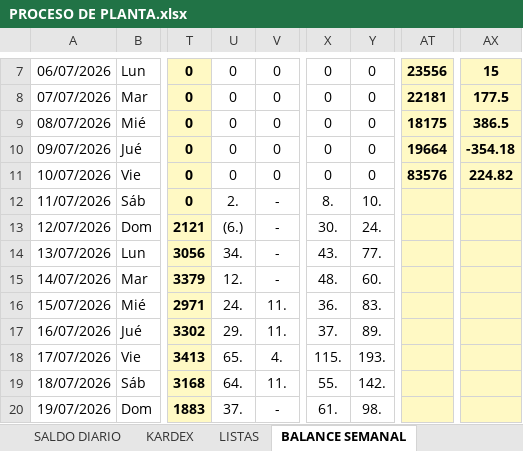
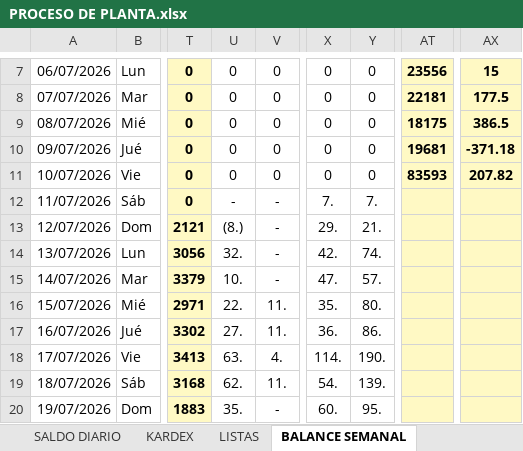
Before and after one commit to mirianmartinezparedes-ship-it/AGRO-PACAYALES, an Excel workbook: PROCESO DE PLANTA.xlsx, sheet BALANCE SEMANAL, drawn as a sheet; only a part is shown, gaps mark what is left out; values as stored, in another font and other column widths than the file's, no borders; the diff covers the shown part only; the diff names each change by its address in the sheet, - before the commit and + after, or states it on an @@ line.

```diff
--- a/PROCESO DE PLANTA.xlsx (sheet BALANCE SEMANAL)
+++ b/PROCESO DE PLANTA.xlsx (sheet BALANCE SEMANAL)
-AT10: 19664
+AT10: 19681
-AX10: -354.18
+AX10: -371.18
-AT11: 83576
+AT11: 83593
-AX11: 224.82
+AX11: 207.82
-U12: 2.
+U12: -
-X12: 8.
+X12: 7.
-Y12: 10.
+Y12: 7.
-U13: (6.)
+U13: (8.)
-X13: 30.
+X13: 29.
-Y13: 24.
+Y13: 21.
-U14: 34.
+U14: 32.
-X14: 43.
+X14: 42.
-Y14: 77.
+Y14: 74.
-U15: 12.
+U15: 10.
-X15: 48.
+X15: 47.
-Y15: 60.
+Y15: 57.
-U16: 24.
+U16: 22.
-X16: 36.
+X16: 35.
-Y16: 83.
+Y16: 80.
-U17: 29.
+U17: 27.
-X17: 37.
+X17: 36.
-Y17: 89.
+Y17: 86.
-U18: 65.
+U18: 63.
-X18: 115.
+X18: 114.
-Y18: 193.
+Y18: 190.
-U19: 64.
+U19: 62.
-X19: 55.
+X19: 54.
-Y19: 142.
+Y19: 139.
-U20: 37.
+U20: 35.
-X20: 61.
+X20: 60.
-Y20: 98.
+Y20: 95.
```
Also changed, not shown: 66 edited cells and cell formats elsewhere in this sheet, sheet SALDO DIARIO, sheet MOVIMIENTOS, sheet KARDEX, formulas that keep their value, hidden cells, COSTOS 2025-2026.xlsx, 1 other file.
